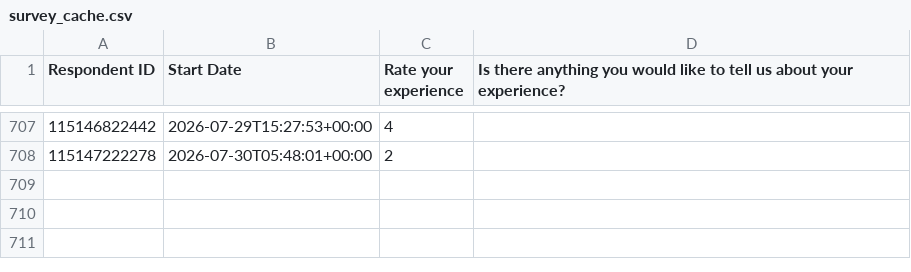
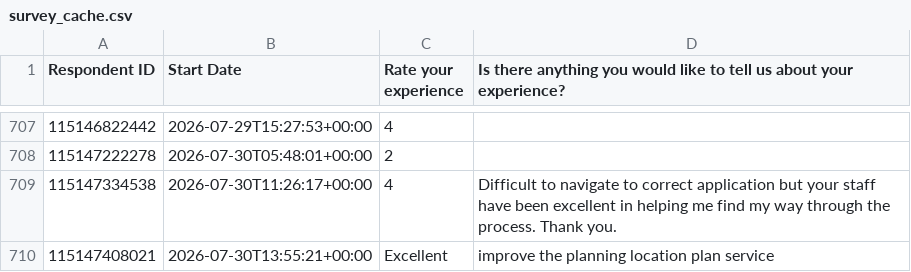
Before and after one commit to NidaAzizMirza/BCFeedback_dashboard, a CSV file: data/survey_cache.csv, drawn as a sheet; only a part is shown, gaps mark what is left out; the diff names each change by its address in the sheet, - before the commit and + after, or states it on an @@ line.

```diff
--- a/data/survey_cache.csv
+++ b/data/survey_cache.csv
+row 709: 115147334538 | 2026-07-30T11:26:17+00:00 | 4 | Difficult to navigate to correct application but your staff have been excellent in helping me find my way through the process. Thank you.
+row 710: 115147408021 | 2026-07-30T13:55:21+00:00 | Excellent | improve the planning location plan service
```
Also changed, not shown: 1 other file.
